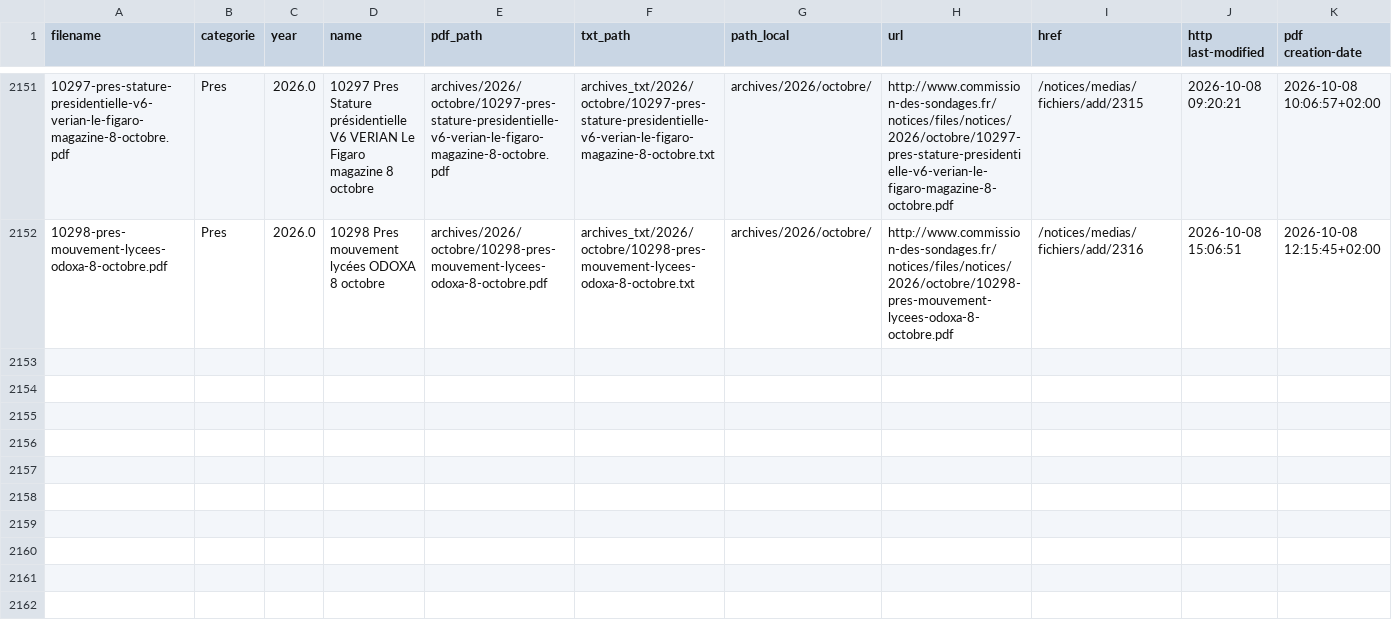
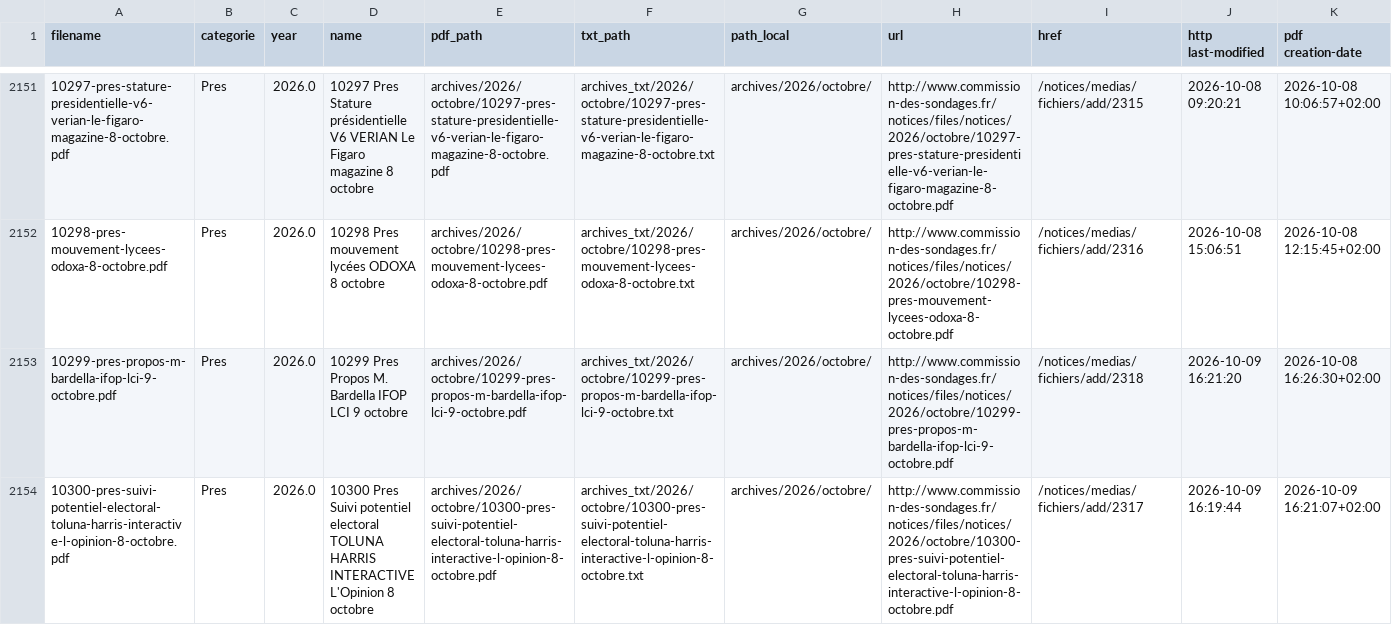
Before and after one commit to whyalwaysrose/presidentielle-2027, a CSV file: data/cache/commission_catalog.csv, drawn as a sheet; only a part is shown, gaps mark what is left out; the diff names each change by its address in the sheet, - before the commit and + after, or states it on an @@ line.

```diff
--- a/data/cache/commission_catalog.csv
+++ b/data/cache/commission_catalog.csv
+row 2153: 10299-pres-propos-m-bardella-ifop-lci-9-octobre.pdf | Pres | 2026.0 | 10299 Pres Propos M. Bardella IFOP LCI 9 octobre | archives/2026/octobre/10299-pres-propos-m-bardella-ifop-lci-9-octobre.pdf | archives_txt/2026/octobre/10299-pres-propos-m-bardella-ifop-lci-9-octobre.txt | archives/2026/octobre/ | http://www.commission-des-sondages.fr/notices/files/notices/2026/octobre/10299-pres-propos-m-bardella-ifop-lci-9-octobre.pdf | /notices/medias/fichiers/add/2318 | 2026-10-09 16:21:20 | 2026-10-08 16:26:30+02:00
+row 2154: 10300-pres-suivi-potentiel-electoral-toluna-harris-interactive-l-opinion-8-octobre.pdf | Pres | 2026.0 | 10300 Pres Suivi potentiel electoral TOLUNA HARRIS INTERACTIVE L'Opinion 8 octobre | archives/2026/octobre/10300-pres-suivi-potentiel-electoral-toluna-harris-interactive-l-opinion-8-octobre.pdf | archives_txt/2026/octobre/10300-pres-suivi-potentiel-electoral-toluna-harris-interactive-l-opinion-8-octobre.txt | archives/2026/octobre/ | http://www.commission-des-sondages.fr/notices/files/notices/2026/octobre/10300-pres-suivi-potentiel-electoral-toluna-harris-interactive-l-opinion-8-octobre.pdf | /notices/medias/fichiers/add/2317 | 2026-10-09 16:19:44 | 2026-10-09 16:21:07+02:00
```
Also changed, not shown: 4 other files.
